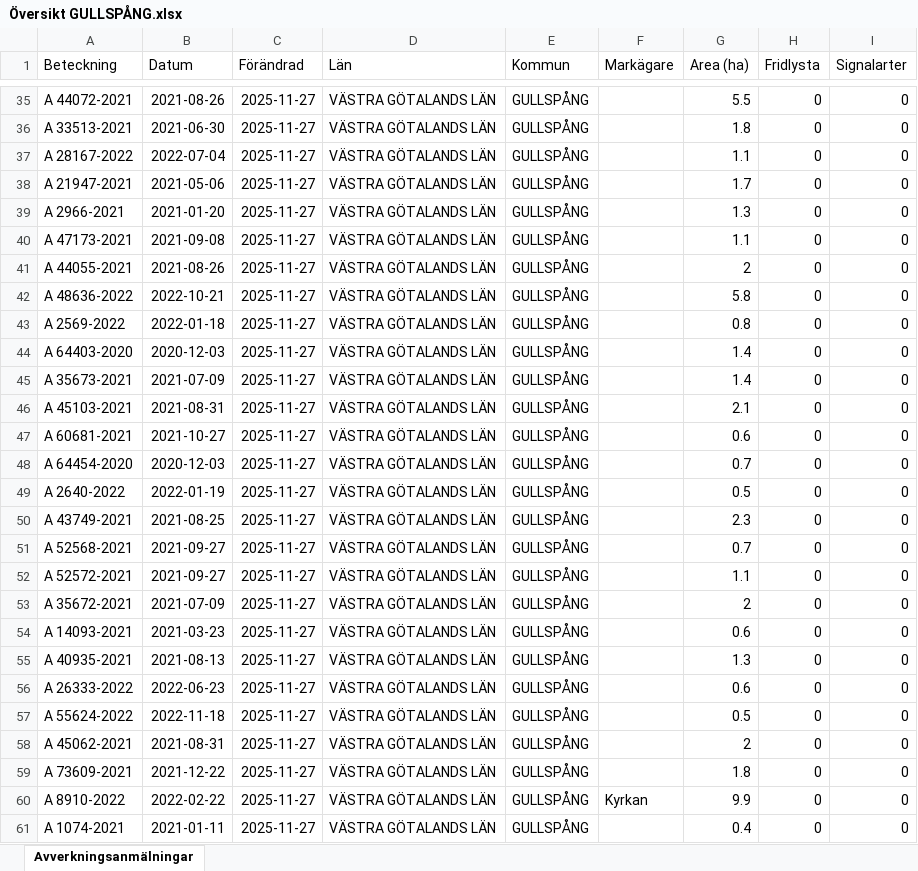
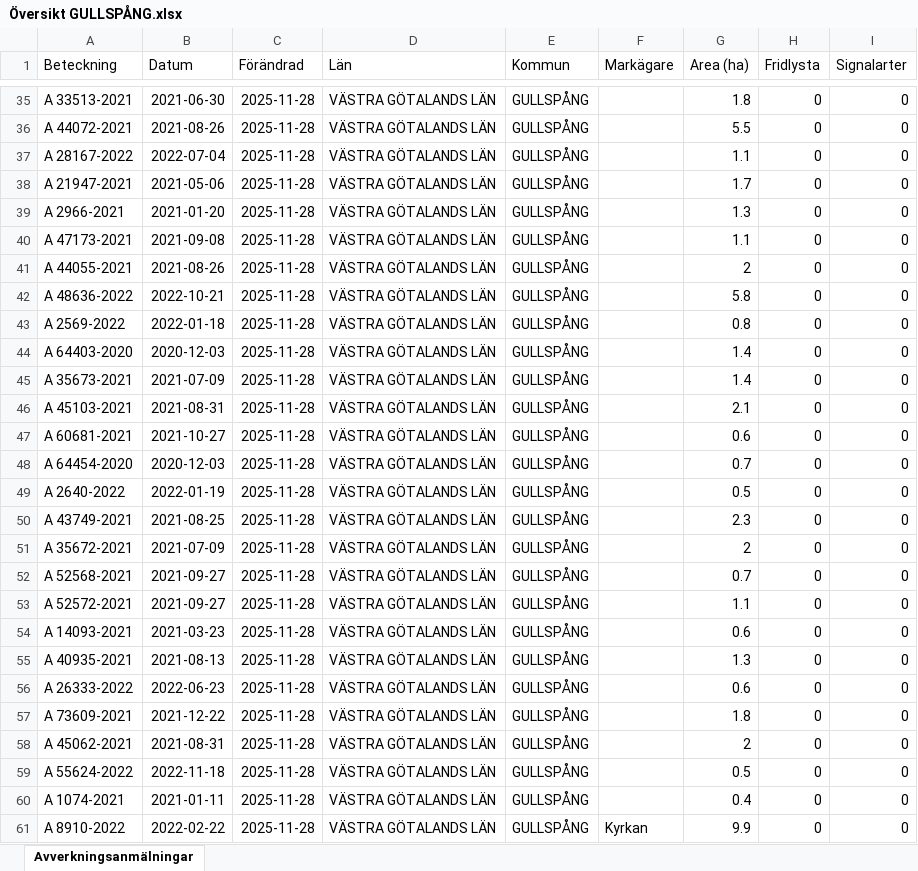
Before and after one commit to klasma/Logging_1447, an Excel workbook: Översikt GULLSPÅNG.xlsx, sheet Avverkningsanmälningar, drawn as a sheet; only a part is shown, gaps mark what is left out; values as stored, in another font and other column widths than the file's, no borders; the diff covers the shown part only; the diff names each change by its address in the sheet, - before the commit and + after, or states it on an @@ line.

```diff
--- a/Översikt GULLSPÅNG.xlsx (sheet Avverkningsanmälningar)
+++ b/Översikt GULLSPÅNG.xlsx (sheet Avverkningsanmälningar)
-A35 (Beteckning): A 44072-2021
+A35 (Beteckning): A 33513-2021
-B35 (Datum): 2021-08-26
+B35 (Datum): 2021-06-30
-C35:C61 (Förändrad): 2025-11-27
+C35:C61 (Förändrad): 2025-11-28
-G35 (Area (ha)): 5.5
+G35 (Area (ha)): 1.8
-A36 (Beteckning): A 33513-2021
+A36 (Beteckning): A 44072-2021
-B36 (Datum): 2021-06-30
+B36 (Datum): 2021-08-26
-G36 (Area (ha)): 1.8
+G36 (Area (ha)): 5.5
-A51 (Beteckning): A 52568-2021
+A51 (Beteckning): A 35672-2021
-B51 (Datum): 2021-09-27
+B51 (Datum): 2021-07-09
-G51 (Area (ha)): 0.7
+G51 (Area (ha)): 2
-A52 (Beteckning): A 52572-2021
+A52 (Beteckning): A 52568-2021
-G52 (Area (ha)): 1.1
+G52 (Area (ha)): 0.7
-A53 (Beteckning): A 35672-2021
+A53 (Beteckning): A 52572-2021
-B53 (Datum): 2021-07-09
+B53 (Datum): 2021-09-27
-G53 (Area (ha)): 2
+G53 (Area (ha)): 1.1
-A57 (Beteckning): A 55624-2022
+A57 (Beteckning): A 73609-2021
-B57 (Datum): 2022-11-18
+B57 (Datum): 2021-12-22
-G57 (Area (ha)): 0.5
+G57 (Area (ha)): 1.8
-A59 (Beteckning): A 73609-2021
+A59 (Beteckning): A 55624-2022
-B59 (Datum): 2021-12-22
+B59 (Datum): 2022-11-18
-G59 (Area (ha)): 1.8
+G59 (Area (ha)): 0.5
-A60 (Beteckning): A 8910-2022
+A60 (Beteckning): A 1074-2021
-B60 (Datum): 2022-02-22
+B60 (Datum): 2021-01-11
-F60 (Markägare): Kyrkan
+F60 (Markägare): (empty)
-G60 (Area (ha)): 9.9
+G60 (Area (ha)): 0.4
-A61 (Beteckning): A 1074-2021
+A61 (Beteckning): A 8910-2022
-B61 (Datum): 2021-01-11
+B61 (Datum): 2022-02-22
-F61 (Markägare): (empty)
+F61 (Markägare): Kyrkan
-G61 (Area (ha)): 0.4
+G61 (Area (ha)): 9.9
```
Also changed, not shown: 979 edited cells elsewhere in this sheet, artfynd/A 18778-2025 artfynd.xlsx, artfynd/A 25432-2021 artfynd.xlsx, 57 other files.
